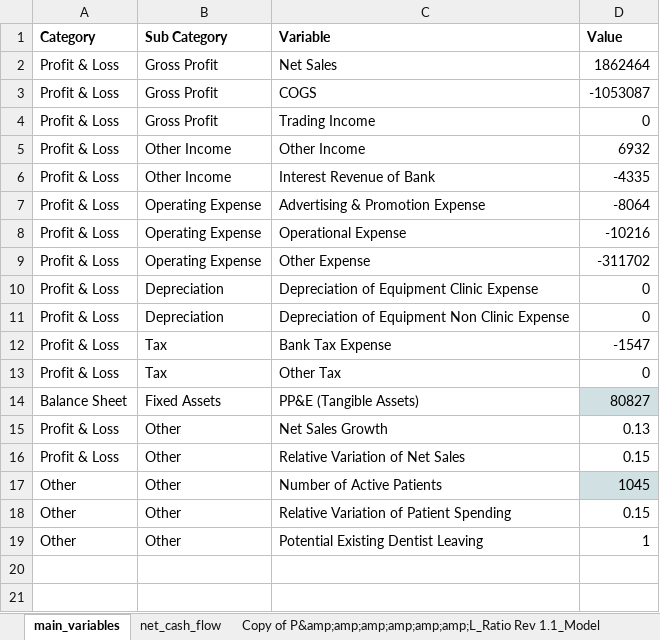
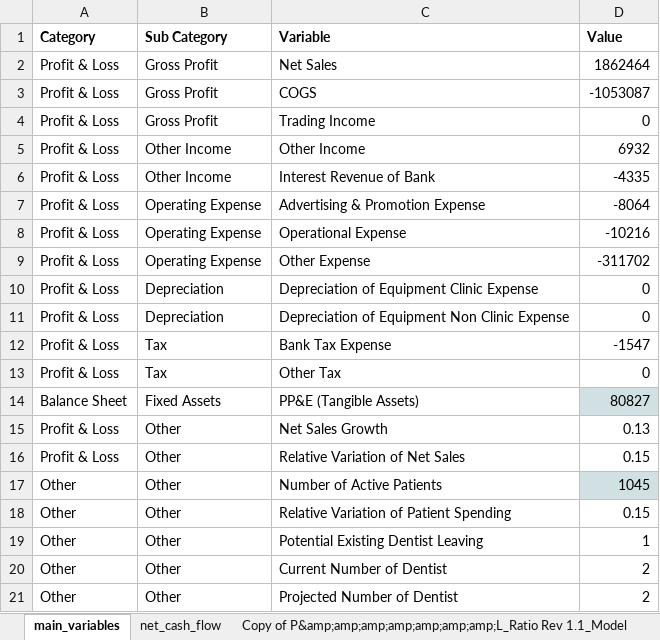
Before and after one commit to Gaia-Dental-Studio/Clinic_Value_Evaluation, an Excel workbook: company_data/Acre Data.xlsx, sheet main_variables, drawn as a sheet; values as stored, in another font and other column widths than the file's, no borders; the diff names each change by its address in the sheet, - before the commit and + after, or states it on an @@ line.

```diff
--- a/company_data/Acre Data.xlsx (sheet main_variables)
+++ b/company_data/Acre Data.xlsx (sheet main_variables)
-sheet tab: Copy of P&amp;amp;amp;amp;amp;amp;L_Ratio Rev 1.1_Model
+sheet tab: Copy of P&amp;amp;amp;amp;amp;amp;amp;L_Ratio Rev 1.1_Model
+row 20: Other | Other | Current Number of Dentist | 2
+row 21: Other | Other | Projected Number of Dentist | 2
```
Also changed, not shown: company_data/Company 12 Data.xlsx, company_data/Company 12.1 Data.xlsx, 3 other files.
